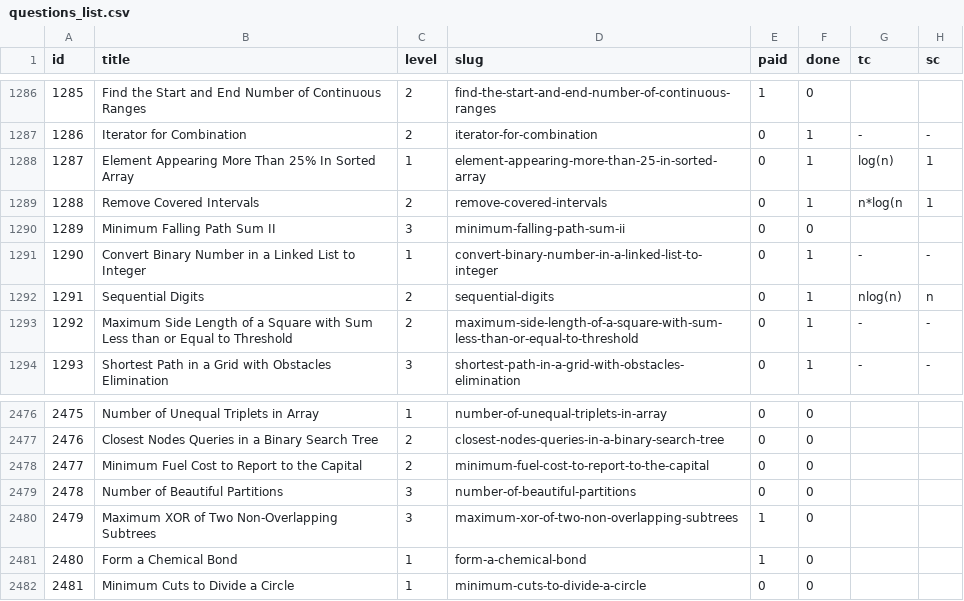
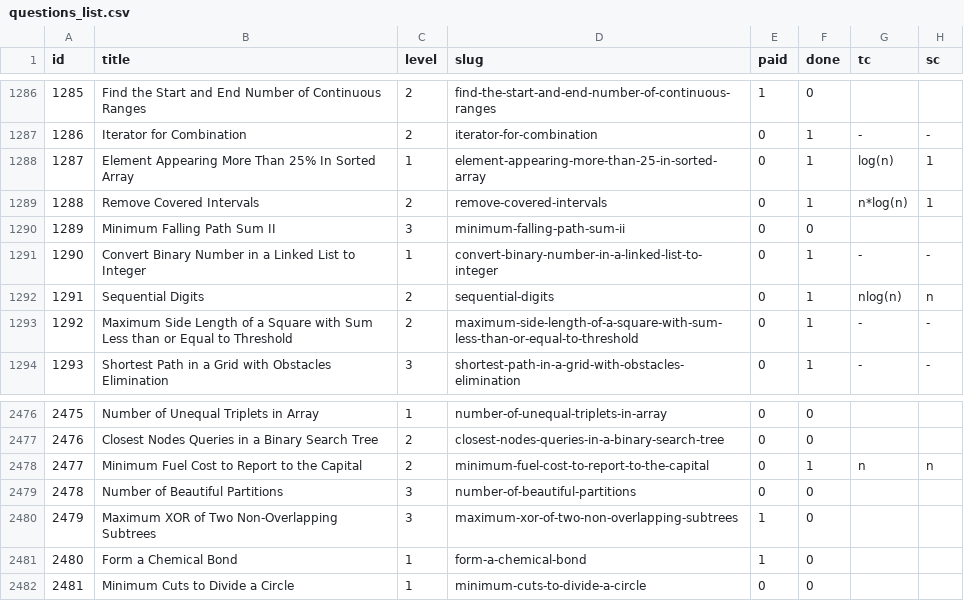
Before and after one commit to vNaonLu/leetcode-daily, a CSV file: src/questions_list.csv, drawn as a sheet; only a part is shown, gaps mark what is left out.

```diff
--- a/src/questions_list.csv
+++ b/src/questions_list.csv
@@ -1288,3 +1288,3 @@ id,title,level,slug,paid,done,tc,sc
 1287,Element Appearing More Than 25% In Sorted Array,1,element-appearing-more-than-25-in-sorted-array,0,1,log(n),1
-1288,Remove Covered Intervals,2,remove-covered-intervals,0,1,n*log(n,1
+1288,Remove Covered Intervals,2,remove-covered-intervals,0,1,n*log(n),1
 1289,Minimum Falling Path Sum II,3,minimum-falling-path-sum-ii,0,0,,
@@ -2477,3 +2477,3 @@ id,title,level,slug,paid,done,tc,sc
 2476,Closest Nodes Queries in a Binary Search Tree,2,closest-nodes-queries-in-a-binary-search-tree,0,0,,
-2477,Minimum Fuel Cost to Report to the Capital,2,minimum-fuel-cost-to-report-to-the-capital,0,0,,
+2477,Minimum Fuel Cost to Report to the Capital,2,minimum-fuel-cost-to-report-to-the-capital,0,1,n,n
 2478,Number of Beautiful Partitions,3,number-of-beautiful-partitions,0,0,,
```
Also changed, not shown: 1 other file.
